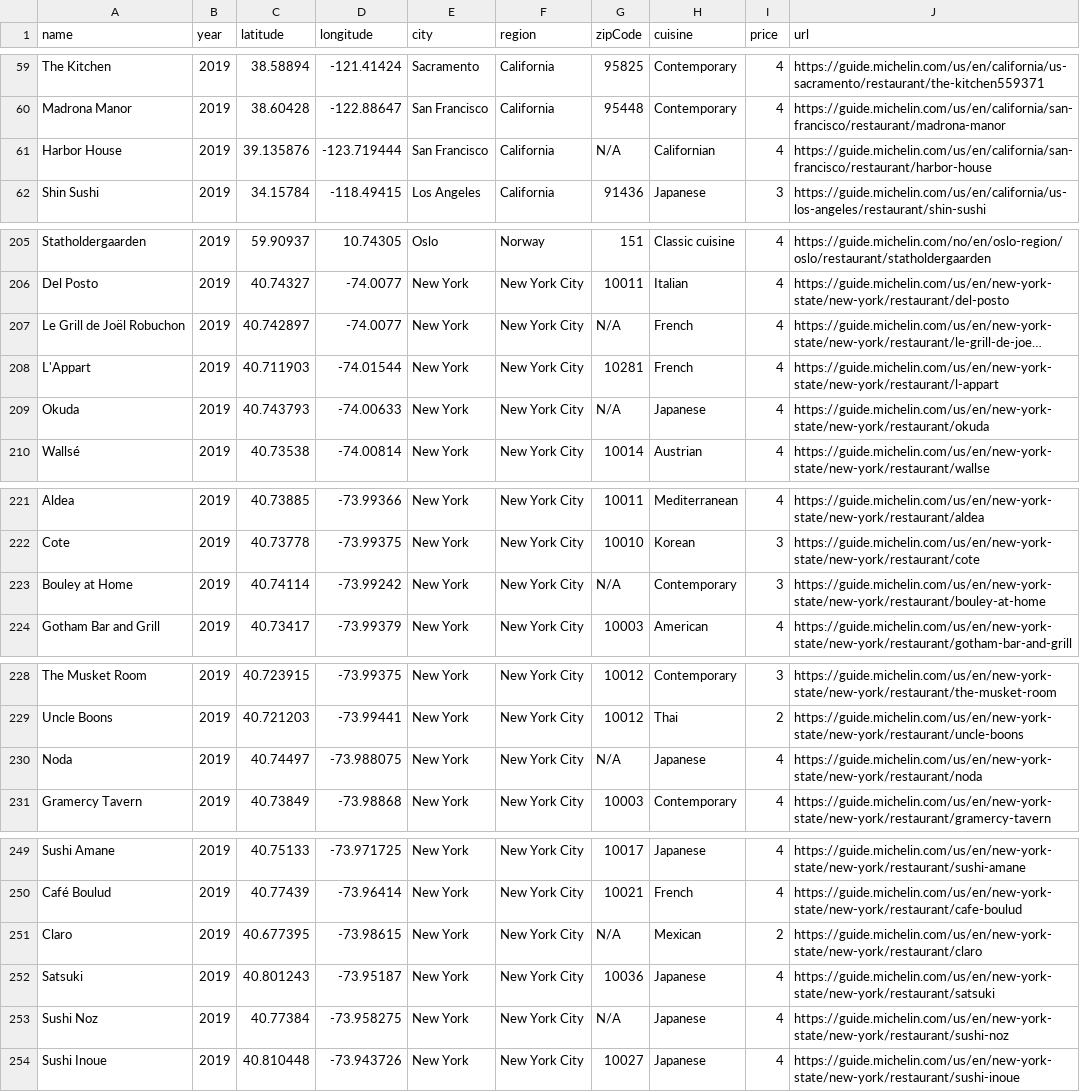
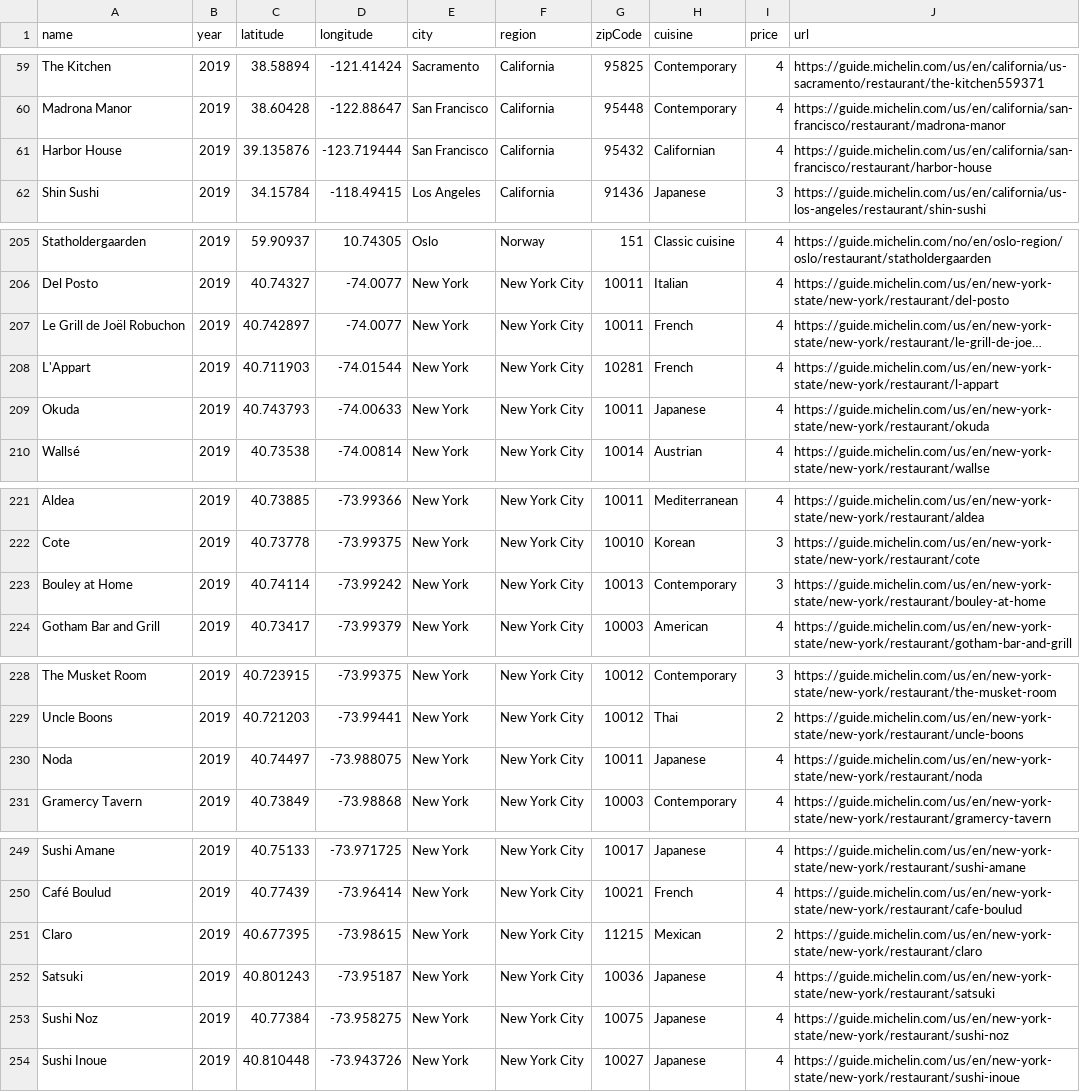
Before and after one commit to mowlem123/Project-1, a CSV file: Data/one-star-michelin-restaurants.csv, drawn as a sheet; only a part is shown, gaps mark what is left out; long unchanged cells end in …; the diff covers the shown part only; the diff names each change by its address in the sheet, - before the commit and + after, or states it on an @@ line.

```diff
--- a/Data/one-star-michelin-restaurants.csv
+++ b/Data/one-star-michelin-restaurants.csv
-G61 (zipCode): N/A
+G61 (zipCode): 95432
-G207 (zipCode): N/A
+G207 (zipCode): 10011
-G209 (zipCode): N/A
+G209 (zipCode): 10011
-G223 (zipCode): N/A
+G223 (zipCode): 10013
-G230 (zipCode): N/A
+G230 (zipCode): 10011
-G251 (zipCode): N/A
+G251 (zipCode): 11215
-G253 (zipCode): N/A
+G253 (zipCode): 10075
```
Also changed, not shown: 1 edited cell elsewhere in this file, Data/two-stars-michelin-restaurants.csv, 2 other files.
